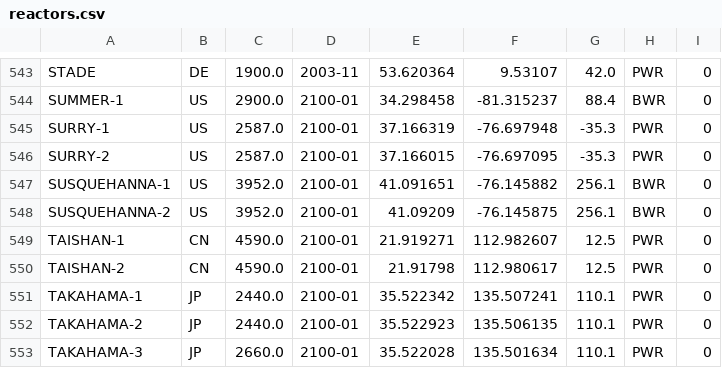
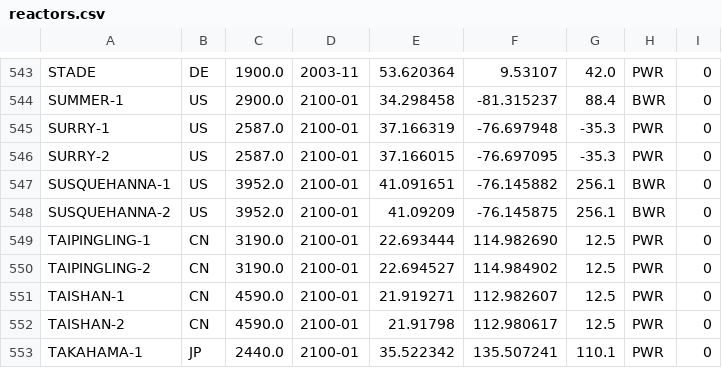
Before and after one commit to geoneutrinos/reactors, a CSV file: src/reactor-cores/reactor-database/reactors.csv, drawn as a sheet; only a part is shown, gaps mark what is left out; the shorter side is filled out with more unchanged rows; the diff names each change by its address in the sheet, - before the commit and + after, or states it on an @@ line.

Commit message:
reactors.csv- add TAIPINGLING-1,2 under construction

```diff
--- a/src/reactor-cores/reactor-database/reactors.csv
+++ b/src/reactor-cores/reactor-database/reactors.csv
+row 549: TAIPINGLING-1 | CN | 3190.0 | 2100-01 | 22.693444 | 114.982690 | 12.5 | PWR | 0
+row 550: TAIPINGLING-2 | CN | 3190.0 | 2100-01 | 22.694527 | 114.984902 | 12.5 | PWR | 0
```
